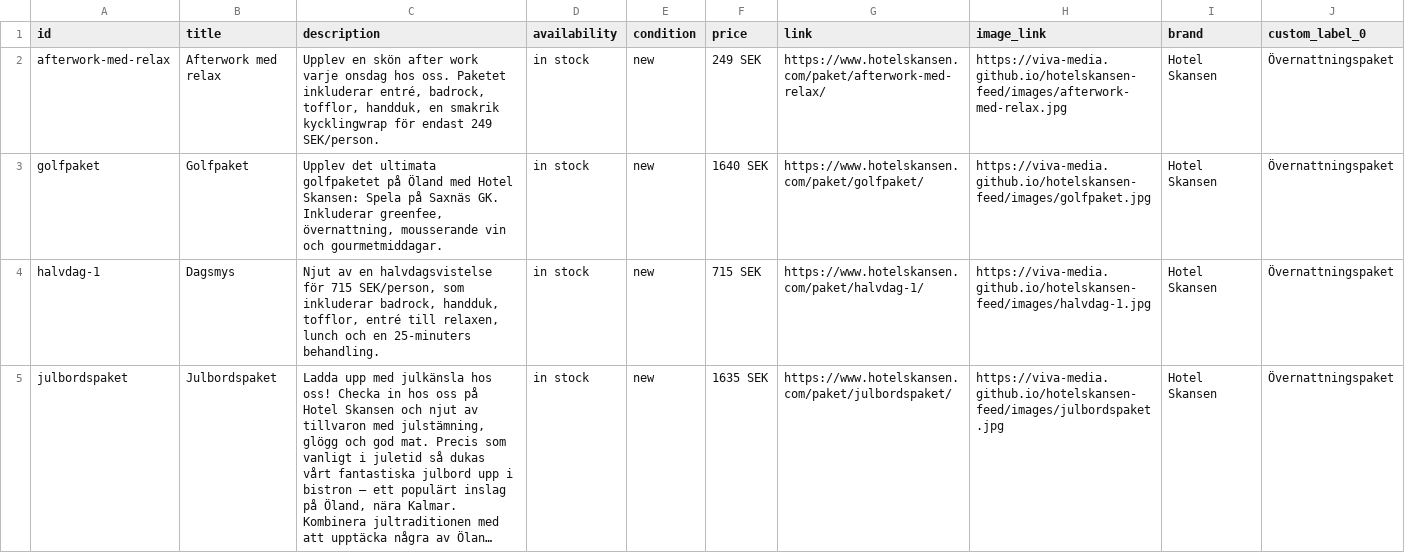
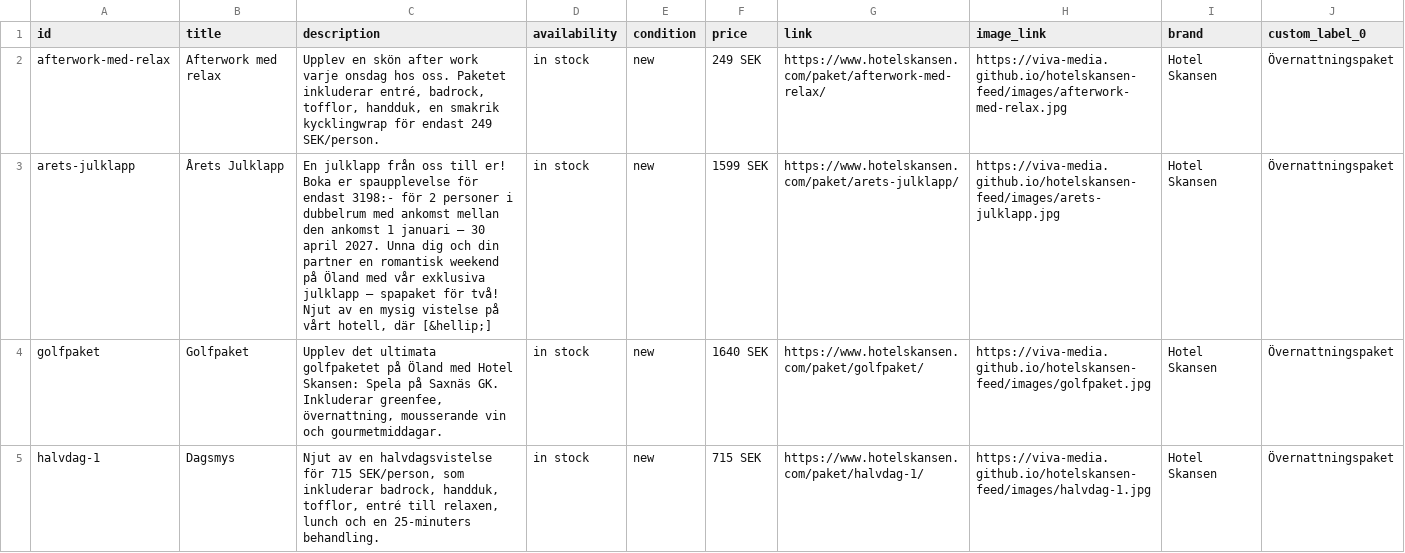
Before and after one commit to Viva-Media/hotelskansen-feed, a CSV file: products.csv, drawn as a sheet; only a part is shown; the shorter side is filled out with more unchanged rows; long unchanged cells end in …; the diff names each change by its address in the sheet, - before the commit and + after, or states it on an @@ line.

```diff
--- a/products.csv
+++ b/products.csv
+row 3: arets-julklapp | Årets Julklapp | En julklapp från oss till er! Boka er spaupplevelse för endast 3198:- för 2 personer i dubbelrum med ankomst mellan den ankomst 1 januari – 30 april 2027. Unna dig och din partner en romantisk weekend på Öland med vår exklusiva julklapp – spapaket för två! Njut av en mysig vistelse på vårt hotell, där [&hellip;] | in stock | new | 1599 SEK | https://www.hotelskansen.com/paket/arets-julklapp/ | https://viva-media.github.io/hotelskansen-feed/images/arets-julklapp.jpg | Hotel Skansen | Övernattningspaket
```
Also changed, not shown: destinations.csv, feed.csv, 5 other files.
